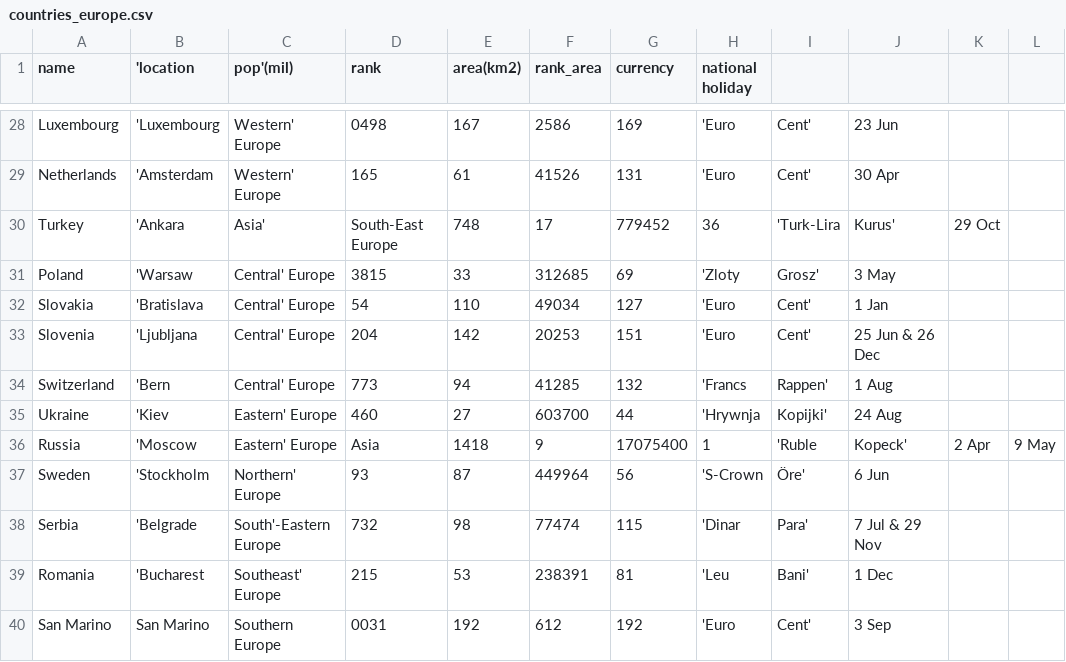
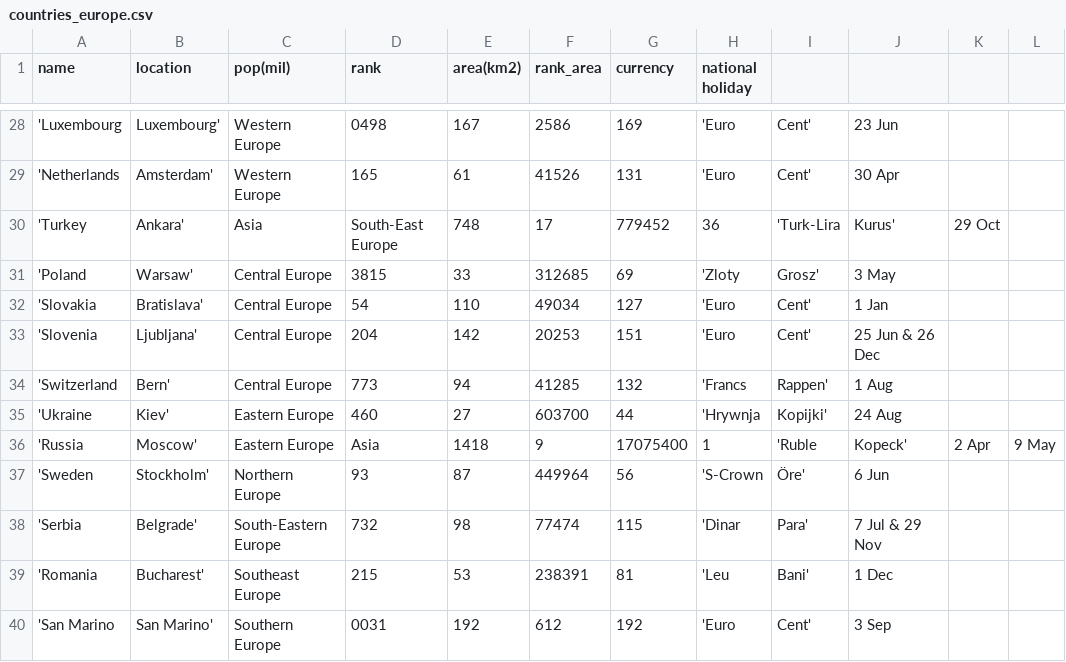
Before and after one commit to terezaif/workshops_data_exploration, a CSV file: datasets/countries_europe.csv, drawn as a sheet; only a part is shown, gaps mark what is left out; the diff covers the shown part only; the diff names each change by its address in the sheet, - before the commit and + after, or states it on an @@ line.

Commit message:
Update countries_europe.csv

```diff
--- a/datasets/countries_europe.csv
+++ b/datasets/countries_europe.csv
-B1: 'location
+B1: location
-C1: pop'(mil)
+C1: pop(mil)
-A28 (name): Luxembourg
+A28 (name): 'Luxembourg
-B28 (location): 'Luxembourg
+B28 (location): Luxembourg'
-C28:C29 (pop(mil)): Western' Europe
+C28:C29 (pop(mil)): Western Europe
-A29 (name): Netherlands
+A29 (name): 'Netherlands
-B29 (location): 'Amsterdam
+B29 (location): Amsterdam'
-A30 (name): Turkey
+A30 (name): 'Turkey
-B30 (location): 'Ankara
+B30 (location): Ankara'
-C30 (pop(mil)): Asia'
+C30 (pop(mil)): Asia
-A31 (name): Poland
+A31 (name): 'Poland
-B31 (location): 'Warsaw
+B31 (location): Warsaw'
-C31:C34 (pop(mil)): Central' Europe
+C31:C34 (pop(mil)): Central Europe
-A32 (name): Slovakia
+A32 (name): 'Slovakia
-B32 (location): 'Bratislava
+B32 (location): Bratislava'
-A33 (name): Slovenia
+A33 (name): 'Slovenia
-B33 (location): 'Ljubljana
+B33 (location): Ljubljana'
-A34 (name): Switzerland
+A34 (name): 'Switzerland
-B34 (location): 'Bern
+B34 (location): Bern'
-A35 (name): Ukraine
+A35 (name): 'Ukraine
-B35 (location): 'Kiev
+B35 (location): Kiev'
-C35:C36 (pop(mil)): Eastern' Europe
+C35:C36 (pop(mil)): Eastern Europe
-A36 (name): Russia
+A36 (name): 'Russia
-B36 (location): 'Moscow
+B36 (location): Moscow'
-A37 (name): Sweden
+A37 (name): 'Sweden
-B37 (location): 'Stockholm
+B37 (location): Stockholm'
-C37 (pop(mil)): Northern' Europe
+C37 (pop(mil)): Northern Europe
-A38 (name): Serbia
+A38 (name): 'Serbia
-B38 (location): 'Belgrade
+B38 (location): Belgrade'
-C38 (pop(mil)): South'-Eastern Europe
+C38 (pop(mil)): South-Eastern Europe
-A39 (name): Romania
+A39 (name): 'Romania
-B39 (location): 'Bucharest
+B39 (location): Bucharest'
-C39 (pop(mil)): Southeast' Europe
+C39 (pop(mil)): Southeast Europe
-A40 (name): San Marino
+A40 (name): 'San Marino
-B40 (location): San Marino
+B40 (location): San Marino'
```
Also changed, not shown: 83 edited cells elsewhere in this file.
